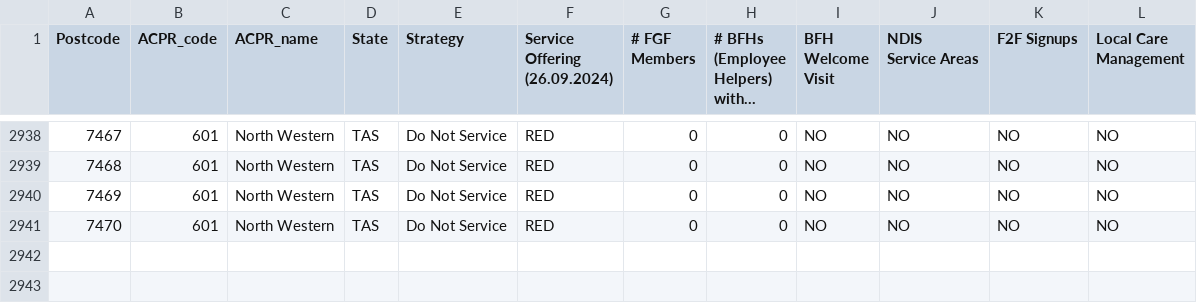
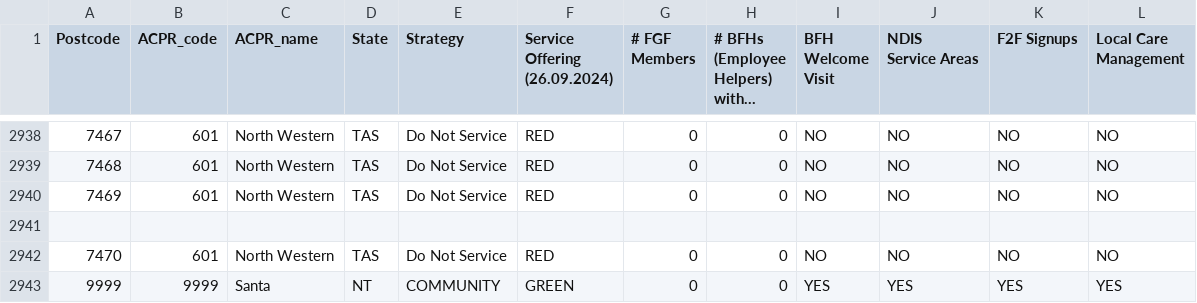
Before and after one commit to fivegoodfriends/postcode-tool-csv, a CSV file: FIVE GOOD FRIENDS - Zoning (18.10.2024) - postcode summary (2).csv, drawn as a sheet; only a part is shown, gaps mark what is left out; long unchanged cells end in …; the diff names each change by its address in the sheet, - before the commit and + after, or states it on an @@ line.

Commit message:
Added 9999

```diff
--- a/FIVE GOOD FRIENDS - Zoning (18.10.2024) - postcode summary (2).csv
+++ b/FIVE GOOD FRIENDS - Zoning (18.10.2024) - postcode summary (2).csv
+row 2941: (empty)
+row 2943: 9999 | 9999 | Santa | NT | COMMUNITY | GREEN | 0 | 0 | YES | YES | YES | YES
```
